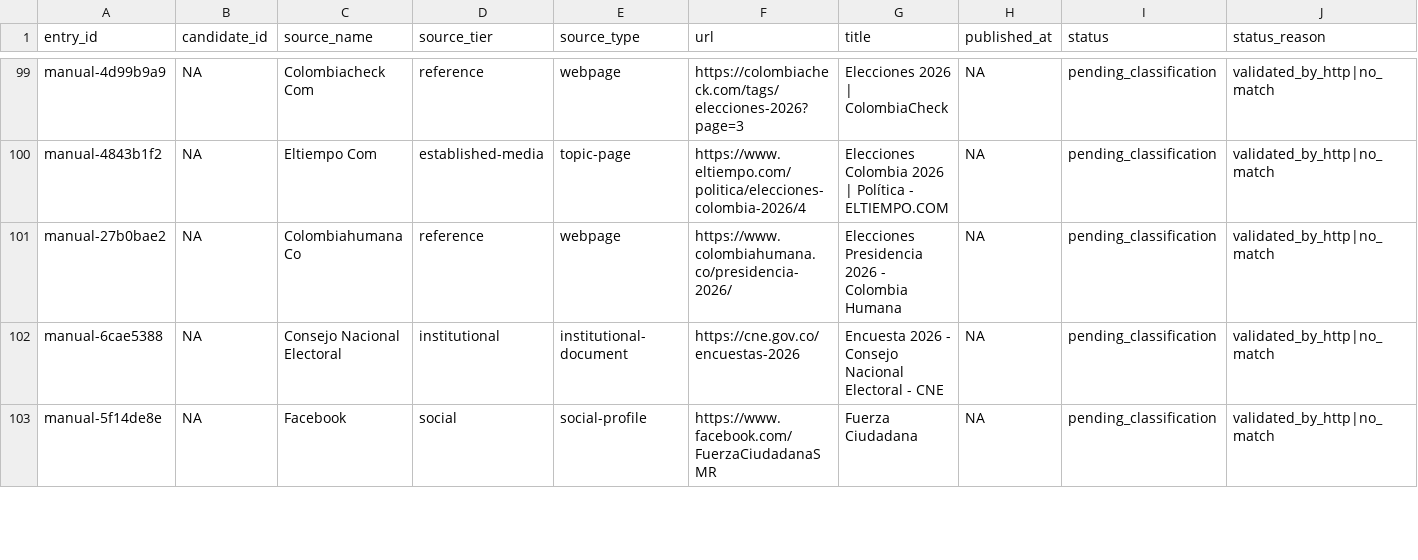
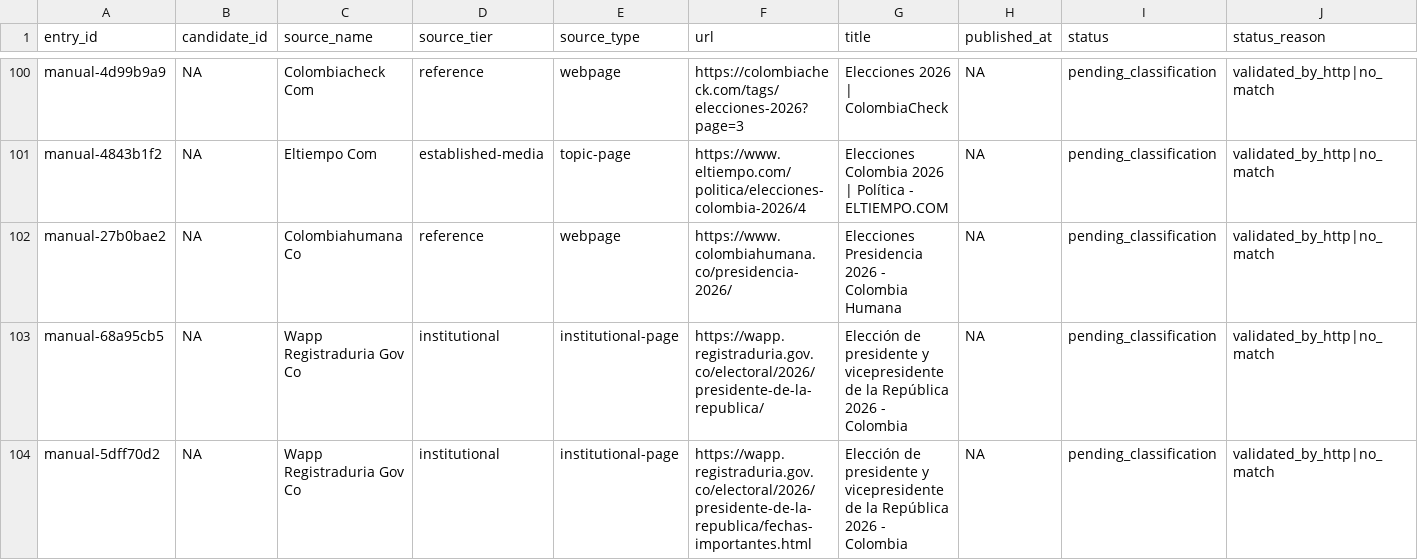
Before and after one commit to randrescastaneda/candidatos_presidenciales_colombia_2026, a CSV file: data/processed/manual_source_library.csv, drawn as a sheet; only a part is shown, gaps mark what is left out; the shorter side is filled out with more unchanged rows; rows hold the shown columns only; the diff covers the shown part only; the diff names each change by its address in the sheet, - before the commit and + after, or states it on an @@ line.

```diff
--- a/data/processed/manual_source_library.csv
+++ b/data/processed/manual_source_library.csv
+row 103: manual-68a95cb5 | NA | Wapp Registraduria Gov Co | institutional | institutional-page | https://wapp.registraduria.gov.co/electoral/2026/presidente-de-la-republica/ | Elección de presidente y vicepresidente de la República 2026 - Colombia | NA | pending_classification | validated_by_http|no_match
+row 104: manual-5dff70d2 | NA | Wapp Registraduria Gov Co | institutional | institutional-page | https://wapp.registraduria.gov.co/electoral/2026/presidente-de-la-republica/fechas-importantes.html | Elección de presidente y vicepresidente de la República 2026 - Colombia | NA | pending_classification | validated_by_http|no_match
```
Also changed, not shown: 2 added rows and 2 edited cells elsewhere in this file, data/processed/candidate_analysis_summary.csv, data/processed/candidate_dossiers.csv, 44 other files.
